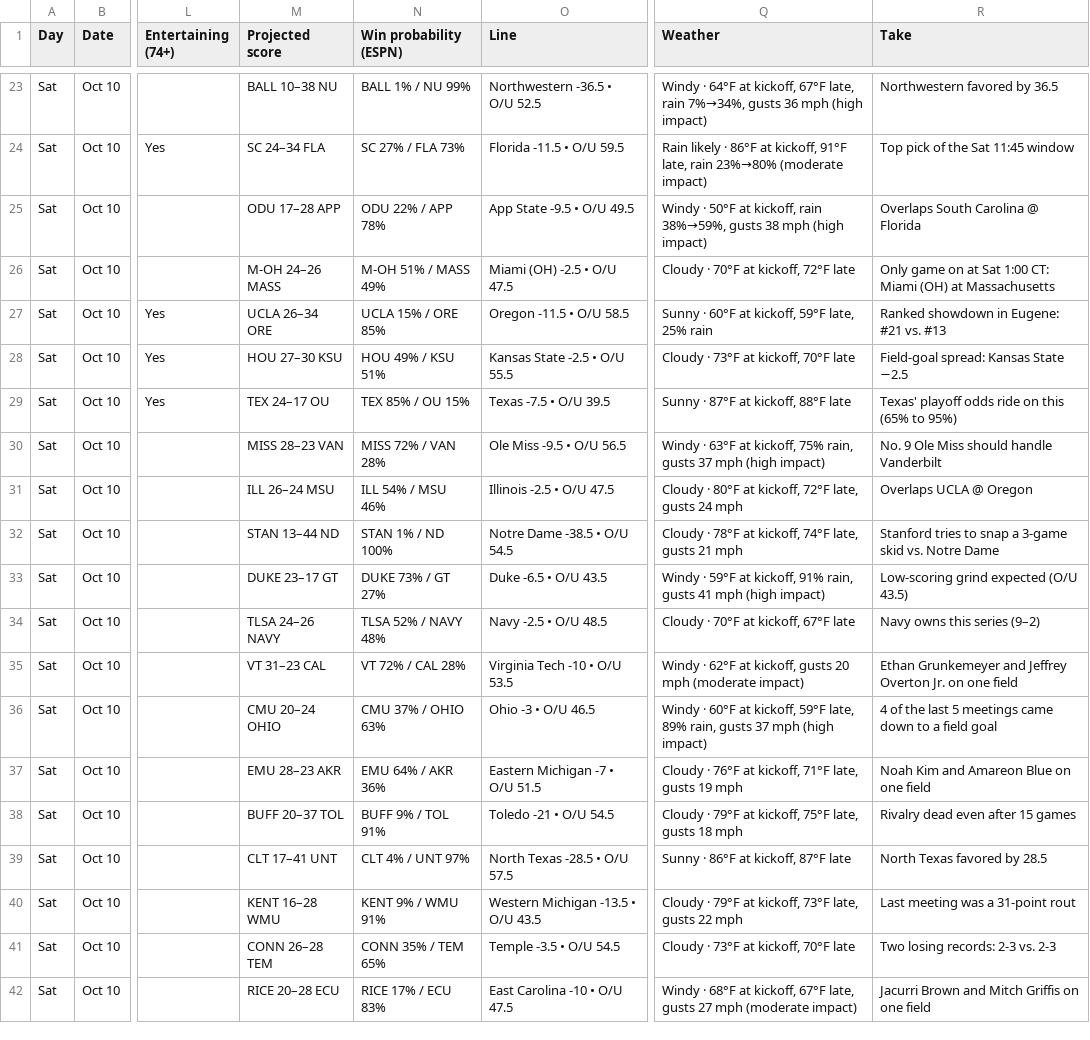
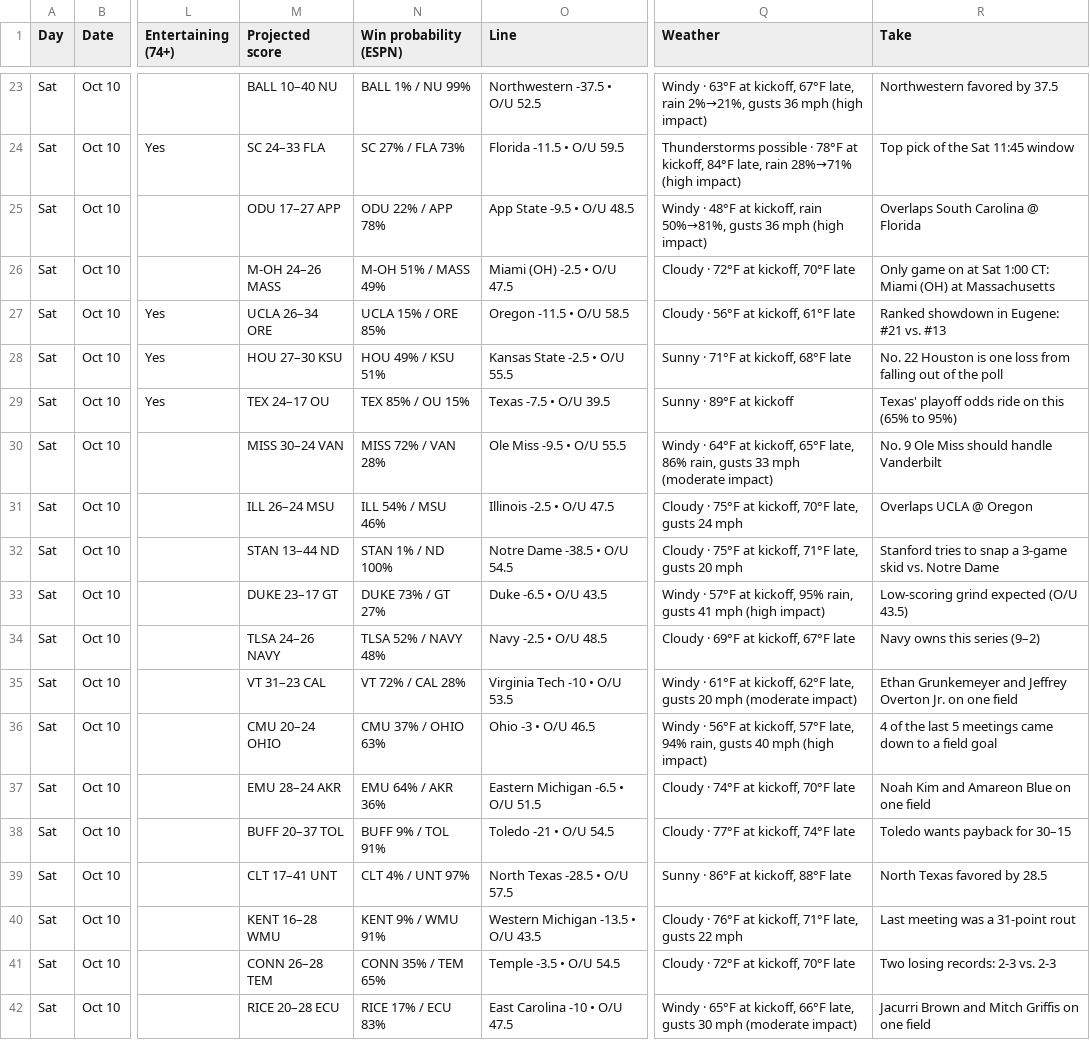
Before and after one commit to denegrijustin/football-watchability, a CSV file: public/exports/watch-slate.csv, drawn as a sheet; only a part is shown, gaps mark what is left out; the diff covers the shown part only; the diff names each change by its address in the sheet, - before the commit and + after, or states it on an @@ line.

```diff
--- a/public/exports/watch-slate.csv
+++ b/public/exports/watch-slate.csv
-M23 (Projected score): BALL 10–38 NU
+M23 (Projected score): BALL 10–40 NU
-O23 (Line): Northwestern -36.5 • O/U 52.5
+O23 (Line): Northwestern -37.5 • O/U 52.5
-Q23 (Weather): Windy · 64°F at kickoff, 67°F late, rain 7%→34%, gusts 36…
+Q23 (Weather): Windy · 63°F at kickoff, 67°F late, rain 2%→21%, gusts 36…
-R23 (Take): Northwestern favored by 36.5
+R23 (Take): Northwestern favored by 37.5
-M24 (Projected score): SC 24–34 FLA
+M24 (Projected score): SC 24–33 FLA
-Q24 (Weather): Rain likely · 86°F at kickoff, 91°F late, rain 23%→80% (moderate impact)
+Q24 (Weather): Thunderstorms possible · 78°F at kickoff, 84°F late, rain 28%→71% (high impact)
-M25 (Projected score): ODU 17–28 APP
+M25 (Projected score): ODU 17–27 APP
-O25 (Line): App State -9.5 • O/U 49.5
+O25 (Line): App State -9.5 • O/U 48.5
-Q25 (Weather): Windy · 50°F at kickoff, rain 38%→59%, gusts 38 mph (high…
+Q25 (Weather): Windy · 48°F at kickoff, rain 50%→81%, gusts 36 mph (high…
-Q26 (Weather): Cloudy · 70°F at kickoff, 72°F late
+Q26 (Weather): Cloudy · 72°F at kickoff, 70°F late
-Q27 (Weather): Sunny · 60°F at kickoff, 59°F late, 25% rain
+Q27 (Weather): Cloudy · 56°F at kickoff, 61°F late
-Q28 (Weather): Cloudy · 73°F at kickoff, 70°F late
+Q28 (Weather): Sunny · 71°F at kickoff, 68°F late
-R28 (Take): Field-goal spread: Kansas State −2.5
+R28 (Take): No. 22 Houston is one loss from falling out of the poll
-Q29 (Weather): Sunny · 87°F at kickoff, 88°F late
+Q29 (Weather): Sunny · 89°F at kickoff
-M30 (Projected score): MISS 28–23 VAN
+M30 (Projected score): MISS 30–24 VAN
-O30 (Line): Ole Miss -9.5 • O/U 56.5
+O30 (Line): Ole Miss -9.5 • O/U 55.5
-Q30 (Weather): Windy · 63°F at kickoff, 75% rain, gusts 37 mph (high impact)
+Q30 (Weather): Windy · 64°F at kickoff, 65°F late, 86% rain, gusts 33 mph (moderate impact)
-Q31 (Weather): Cloudy · 80°F at kickoff, 72°F late, gusts…
+Q31 (Weather): Cloudy · 75°F at kickoff, 70°F late, gusts…
-Q32 (Weather): Cloudy · 78°F at kickoff, 74°F late, gusts 21 mph
+Q32 (Weather): Cloudy · 75°F at kickoff, 71°F late, gusts 20 mph
-Q33 (Weather): Windy · 59°F at kickoff, 91% rain, gusts…
+Q33 (Weather): Windy · 57°F at kickoff, 95% rain, gusts…
-Q34 (Weather): Cloudy · 70°F at kickoff, 67°F late
+Q34 (Weather): Cloudy · 69°F at kickoff, 67°F late
-Q35 (Weather): Windy · 62°F at kickoff, gusts 20…
+Q35 (Weather): Windy · 61°F at kickoff, 62°F late, gusts 20…
-Q36 (Weather): Windy · 60°F at kickoff, 59°F late, 89% rain, gusts 37 mph (high…
+Q36 (Weather): Windy · 56°F at kickoff, 57°F late, 94% rain, gusts 40 mph (high…
-M37 (Projected score): EMU 28–23 AKR
+M37 (Projected score): EMU 28–24 AKR
-O37 (Line): Eastern Michigan -7 • O/U 51.5
+O37 (Line): Eastern Michigan -6.5 • O/U 51.5
-Q37 (Weather): Cloudy · 76°F at kickoff, 71°F late, gusts 19 mph
+Q37 (Weather): Cloudy · 74°F at kickoff, 70°F late
-Q38 (Weather): Cloudy · 79°F at kickoff, 75°F late, gusts 18 mph
+Q38 (Weather): Cloudy · 77°F at kickoff, 74°F late
-R38 (Take): Rivalry dead even after 15 games
+R38 (Take): Toledo wants payback for 30–15
-Q39 (Weather): Sunny · 86°F at kickoff, 87°F late
+Q39 (Weather): Sunny · 86°F at kickoff, 88°F late
-Q40 (Weather): Cloudy · 79°F at kickoff, 73°F late, gusts…
+Q40 (Weather): Cloudy · 76°F at kickoff, 71°F late, gusts…
-Q41 (Weather): Cloudy · 73°F at kickoff, 70°F late
+Q41 (Weather): Cloudy · 72°F at kickoff, 70°F late
-Q42 (Weather): Windy · 68°F at kickoff, 67°F late, gusts 27 mph (moderate…
+Q42 (Weather): Windy · 65°F at kickoff, 66°F late, gusts 30 mph (moderate…
```
Also changed, not shown: 1 added row, 1 removed row and 80 edited cells elsewhere in this file, 5 other files.
